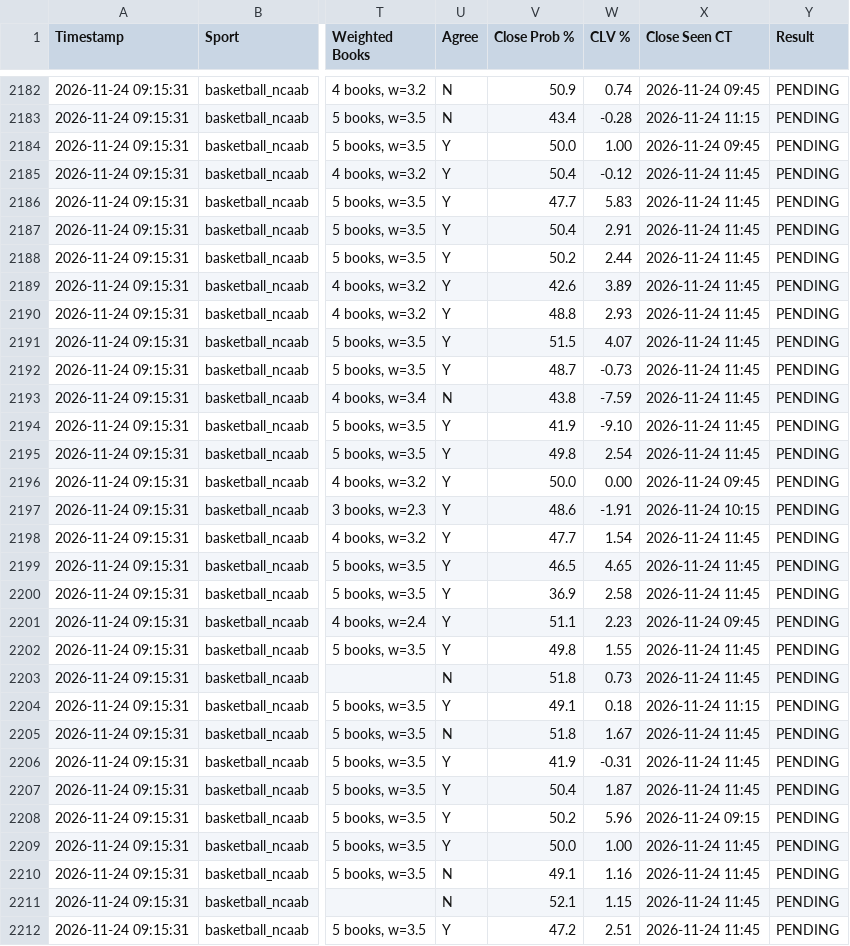
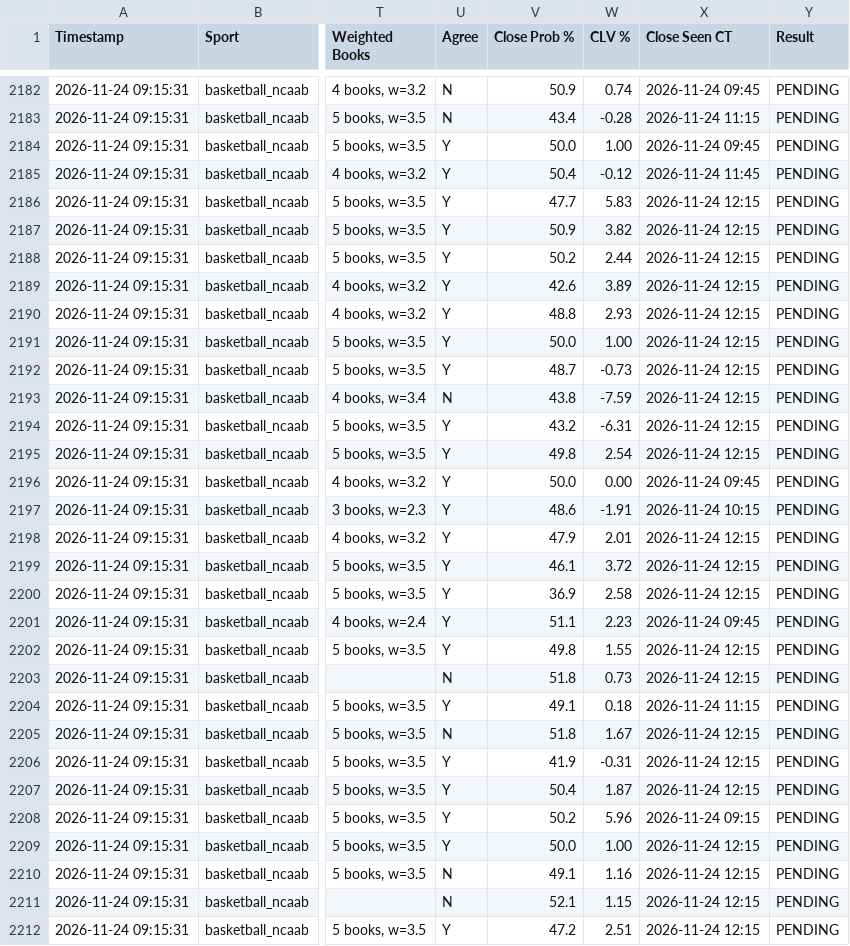
Before and after one commit to matthewmehl14-glitch/Game-Line-Pinny-Devig, a CSV file: ev_plays_log.csv, drawn as a sheet; only a part is shown, gaps mark what is left out; the diff covers the shown part only; the diff names each change by its address in the sheet, - before the commit and + after, or states it on an @@ line.

Commit message:
Auto-log new game line EV plays

```diff
--- a/ev_plays_log.csv
+++ b/ev_plays_log.csv
-X2186:X2195 (Close Seen CT): 2026-11-24 11:45
+X2186:X2195 (Close Seen CT): 2026-11-24 12:15
-V2187 (Close Prob %): 50.4
+V2187 (Close Prob %): 50.9
-W2187 (CLV %): 2.91
+W2187 (CLV %): 3.82
-V2191 (Close Prob %): 51.5
+V2191 (Close Prob %): 50.0
-W2191 (CLV %): 4.07
+W2191 (CLV %): 1.00
-V2194 (Close Prob %): 41.9
+V2194 (Close Prob %): 43.2
-W2194 (CLV %): -9.10
+W2194 (CLV %): -6.31
-V2198 (Close Prob %): 47.7
+V2198 (Close Prob %): 47.9
-W2198 (CLV %): 1.54
+W2198 (CLV %): 2.01
-X2198:X2200 (Close Seen CT): 2026-11-24 11:45
+X2198:X2200 (Close Seen CT): 2026-11-24 12:15
-V2199 (Close Prob %): 46.5
+V2199 (Close Prob %): 46.1
-W2199 (CLV %): 4.65
+W2199 (CLV %): 3.72
-X2202:X2203 (Close Seen CT): 2026-11-24 11:45
+X2202:X2203 (Close Seen CT): 2026-11-24 12:15
-X2205:X2207 (Close Seen CT): 2026-11-24 11:45
+X2205:X2207 (Close Seen CT): 2026-11-24 12:15
-X2209:X2212 (Close Seen CT): 2026-11-24 11:45
+X2209:X2212 (Close Seen CT): 2026-11-24 12:15
```
Also changed, not shown: 37 edited cells elsewhere in this file.
